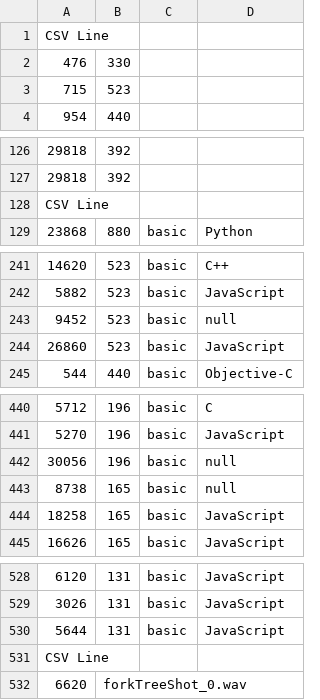
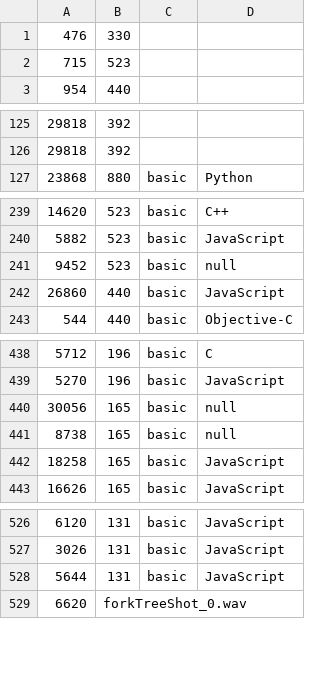
Before and after one commit to LeonardA-L/SoundsOfCode, a CSV file: events_beautified.csv, drawn as a sheet; only a part is shown, gaps mark what is left out; the diff covers the shown part only.

```diff
--- a/events_beautified.csv
+++ b/events_beautified.csv
@@ -1,2 +1 @@
-CSV Line
 476,330
@@ -127,3 +126,2 @@ CSV Line
 29818,392
-CSV Line
 23868,880,basic,Python
@@ -243,3 +241,3 @@ CSV Line
 9452,523,basic,null
-26860,523,basic,JavaScript
+26860,440,basic,JavaScript
 544,440,basic,Objective-C
@@ -441,3 +439,3 @@ CSV Line
 5270,196,basic,JavaScript
-30056,196,basic,null
+30056,165,basic,null
 8738,165,basic,null
@@ -530,3 +528,2 @@ CSV Line
 5644,131,basic,JavaScript
-CSV Line
 6620,forkTreeShot_0.wav
```
Also changed, not shown: 2 removed rows elsewhere in this file, events_regular.csv, 15 other files.
